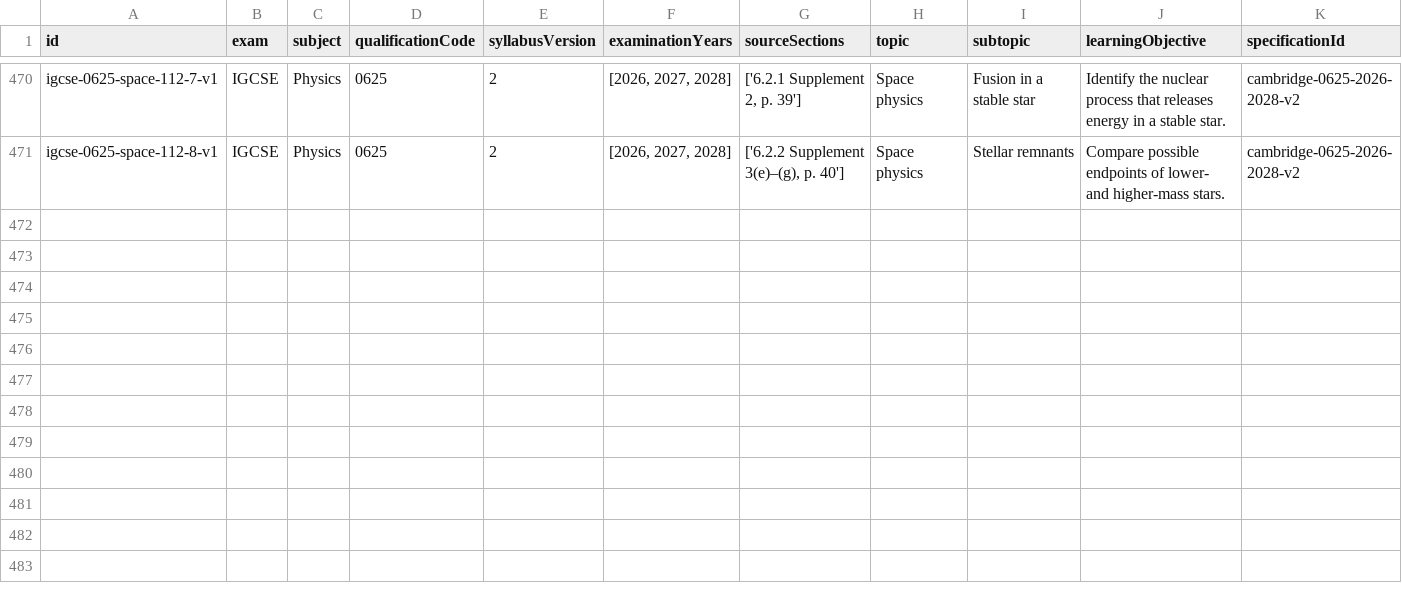
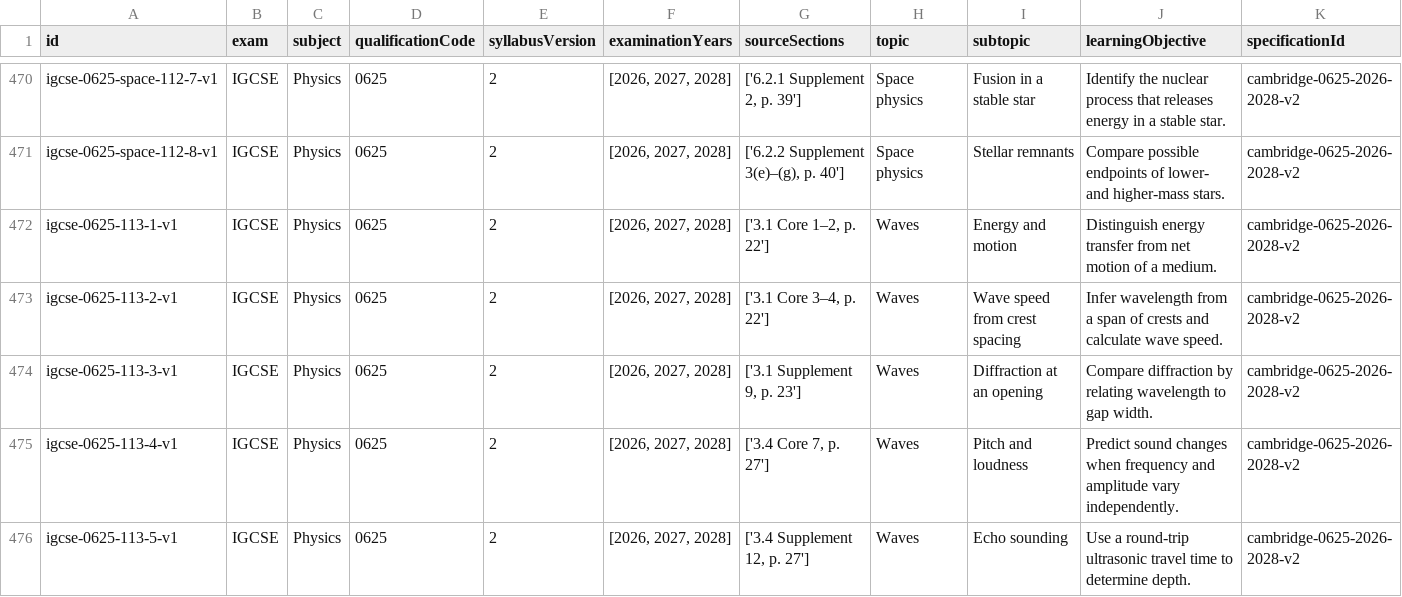
Before and after one commit to Ndobal/ndovera, a CSV file: question-data/audits/syllabus-coverage.csv, drawn as a sheet; only a part is shown, gaps mark what is left out; rows hold the shown columns only; the diff covers the shown part only; the diff names each change by its address in the sheet, - before the commit and + after, or states it on an @@ line.

Commit message:
Add Cambridge 0625 waves and electricity drafts

```diff
--- a/question-data/audits/syllabus-coverage.csv
+++ b/question-data/audits/syllabus-coverage.csv
+row 472: igcse-0625-113-1-v1 | IGCSE | Physics | 0625 | 2 | [2026, 2027, 2028] | ['3.1 Core 1–2, p. 22'] | Waves | Energy and motion | Distinguish energy transfer from net motion of a medium. | cambridge-0625-2026-2028-v2
+row 473: igcse-0625-113-2-v1 | IGCSE | Physics | 0625 | 2 | [2026, 2027, 2028] | ['3.1 Core 3–4, p. 22'] | Waves | Wave speed from crest spacing | Infer wavelength from a span of crests and calculate wave speed. | cambridge-0625-2026-2028-v2
+row 474: igcse-0625-113-3-v1 | IGCSE | Physics | 0625 | 2 | [2026, 2027, 2028] | ['3.1 Supplement 9, p. 23'] | Waves | Diffraction at an opening | Compare diffraction by relating wavelength to gap width. | cambridge-0625-2026-2028-v2
+row 475: igcse-0625-113-4-v1 | IGCSE | Physics | 0625 | 2 | [2026, 2027, 2028] | ['3.4 Core 7, p. 27'] | Waves | Pitch and loudness | Predict sound changes when frequency and amplitude vary independently. | cambridge-0625-2026-2028-v2
+row 476: igcse-0625-113-5-v1 | IGCSE | Physics | 0625 | 2 | [2026, 2027, 2028] | ['3.4 Supplement 12, p. 27'] | Waves | Echo sounding | Use a round-trip ultrasonic travel time to determine depth. | cambridge-0625-2026-2028-v2
```
Also changed, not shown: 5 added rows elsewhere in this file, question-data/audits/completion-dashboard.csv, 7 other files.
